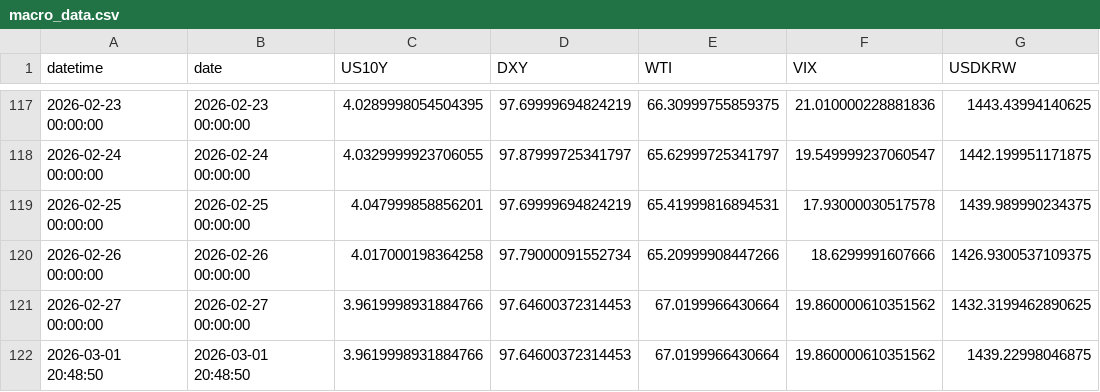
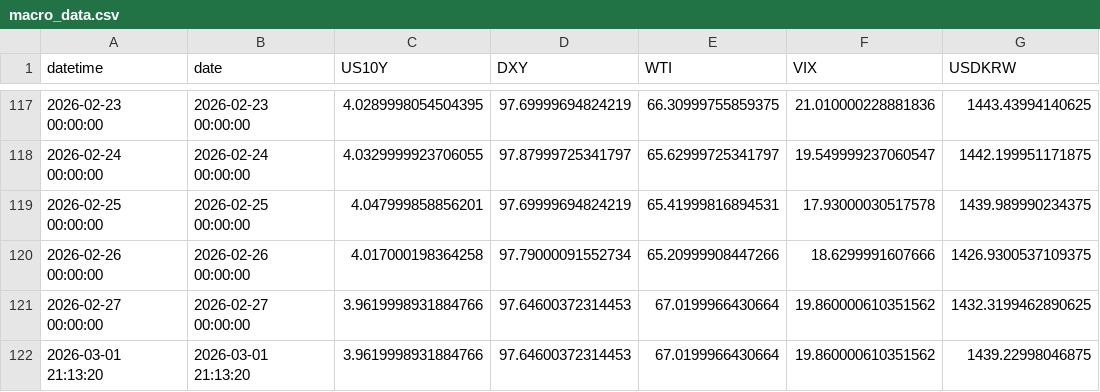
Before and after one commit to Sellina95/Global-Capital-Flow-Monitor, a CSV file: data/macro_data.csv, drawn as a sheet; only a part is shown, gaps mark what is left out; the diff names each change by its address in the sheet, - before the commit and + after, or states it on an @@ line.

```diff
--- a/data/macro_data.csv
+++ b/data/macro_data.csv
-A122 (datetime): 2026-03-01 20:48:50
+A122 (datetime): 2026-03-01 21:13:20
-B122 (date): 2026-03-01 20:48:50
+B122 (date): 2026-03-01 21:13:20
```
Also changed, not shown: 1 other file.
